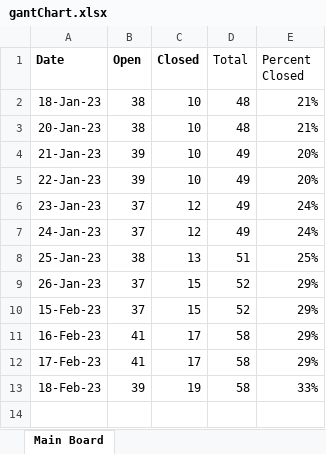
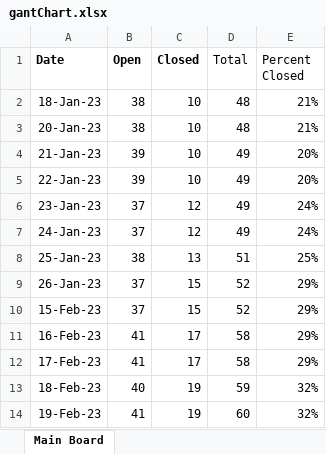
Before and after one commit to mustangs1552/UEFPS, an Excel workbook: gantChart.xlsx, sheet Main Board, drawn as a sheet; values as stored, in another font and other column widths than the file's, no borders; charts and pictures not drawn; the diff names each change by its address in the sheet, - before the commit and + after, or states it on an @@ line.

Commit message:
Updated gant chart.

```diff
--- a/gantChart.xlsx (sheet Main Board)
+++ b/gantChart.xlsx (sheet Main Board)
-B13 (Open): 39
+B13 (Open): 40
-D13 (Total): 58
+D13 (Total): 59
-E13 (Percent Closed): 33%
+E13 (Percent Closed): 32%
+row 14: 19-Feb-23 | 41 | 19 | 60 | 32%
```
Also changed, not shown: charts or pictures, 1 other file.
